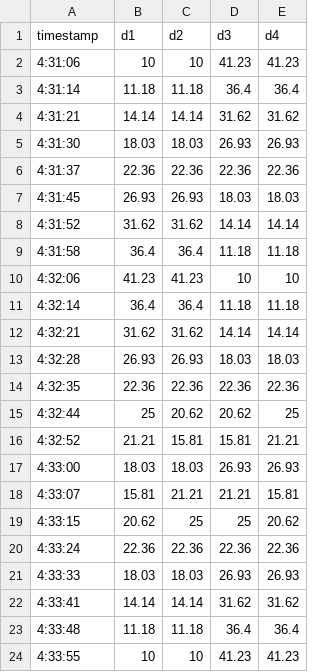
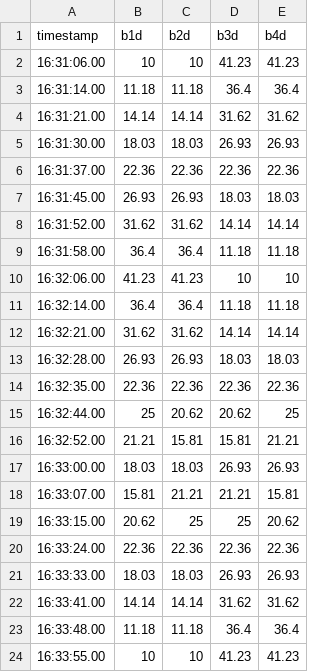
Before and after one commit to selmavangstein/bluetooth-tracking-ultimate, a CSV file: data/feb9/2-9-test3-groundtruth.csv, drawn as a sheet.

```diff
--- a/data/feb9/2-9-test3-groundtruth.csv
+++ b/data/feb9/2-9-test3-groundtruth.csv
@@ -1,24 +1,24 @@
-timestamp,d1,d2,d3,d4
-4:31:06,10,10,41.23,41.23
-4:31:14,11.18,11.18,36.4,36.4
-4:31:21,14.14,14.14,31.62,31.62
-4:31:30,18.03,18.03,26.93,26.93
-4:31:37,22.36,22.36,22.36,22.36
-4:31:45,26.93,26.93,18.03,18.03
-4:31:52,31.62,31.62,14.14,14.14
-4:31:58,36.4,36.4,11.18,11.18
-4:32:06,41.23,41.23,10,10
-4:32:14,36.4,36.4,11.18,11.18
-4:32:21,31.62,31.62,14.14,14.14
-4:32:28,26.93,26.93,18.03,18.03
-4:32:35,22.36,22.36,22.36,22.36
-4:32:44,25,20.62,20.62,25
-4:32:52,21.21,15.81,15.81,21.21
-4:33:00,18.03,18.03,26.93,26.93
-4:33:07,15.81,21.21,21.21,15.81
-4:33:15,20.62,25,25,20.62
-4:33:24,22.36,22.36,22.36,22.36
-4:33:33,18.03,18.03,26.93,26.93
-4:33:41,14.14,14.14,31.62,31.62
-4:33:48,11.18,11.18,36.4,36.4
-4:33:55,10,10,41.23,41.23
+timestamp,b1d,b2d,b3d,b4d
+16:31:06.00,10,10,41.23,41.23
+16:31:14.00,11.18,11.18,36.4,36.4
+16:31:21.00,14.14,14.14,31.62,31.62
+16:31:30.00,18.03,18.03,26.93,26.93
+16:31:37.00,22.36,22.36,22.36,22.36
+16:31:45.00,26.93,26.93,18.03,18.03
+16:31:52.00,31.62,31.62,14.14,14.14
+16:31:58.00,36.4,36.4,11.18,11.18
+16:32:06.00,41.23,41.23,10,10
+16:32:14.00,36.4,36.4,11.18,11.18
+16:32:21.00,31.62,31.62,14.14,14.14
+16:32:28.00,26.93,26.93,18.03,18.03
+16:32:35.00,22.36,22.36,22.36,22.36
+16:32:44.00,25,20.62,20.62,25
+16:32:52.00,21.21,15.81,15.81,21.21
+16:33:00.00,18.03,18.03,26.93,26.93
+16:33:07.00,15.81,21.21,21.21,15.81
+16:33:15.00,20.62,25,25,20.62
+16:33:24.00,22.36,22.36,22.36,22.36
+16:33:33.00,18.03,18.03,26.93,26.93
+16:33:41.00,14.14,14.14,31.62,31.62
+16:33:48.00,11.18,11.18,36.4,36.4
+16:33:55.00,10,10,41.23,41.23
```
Also changed, not shown: data/feb9/2-9-test3-ftm.csv, 12 other files.
